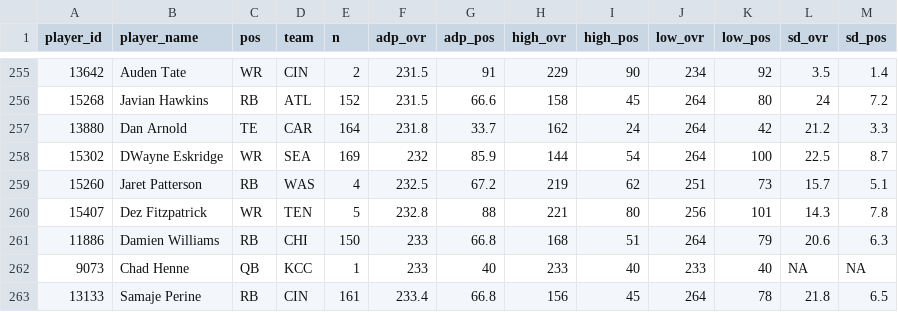
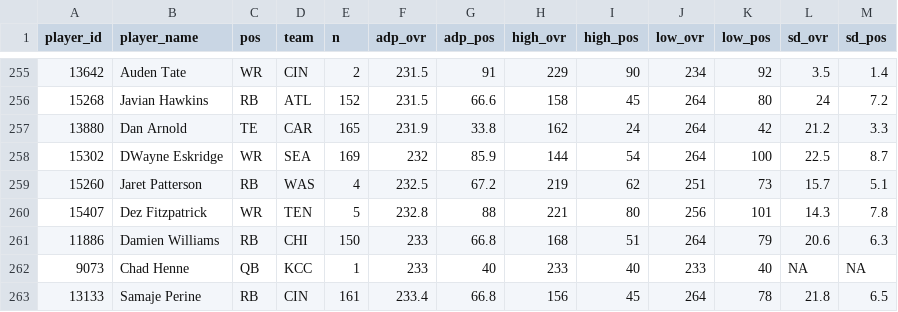
Before and after one commit to dynastyprocess/data-mfl_public, a CSV file: sfb_satellite_adp.csv, drawn as a sheet; only a part is shown, gaps mark what is left out; the diff covers the shown part only.

```diff
--- a/sfb_satellite_adp.csv
+++ b/sfb_satellite_adp.csv
@@ -256,3 +256,3 @@
 "15268","Javian Hawkins","RB","ATL",152,231.5,66.6,158,45,264,80,24,7.2
-"13880","Dan Arnold","TE","CAR",164,231.8,33.7,162,24,264,42,21.2,3.3
+"13880","Dan Arnold","TE","CAR",165,231.9,33.8,162,24,264,42,21.2,3.3
 "15302","DWayne Eskridge","WR","SEA",169,232,85.9,144,54,264,100,22.5,8.7
```
Also changed, not shown: 3 added rows, 3 removed rows and 13 edited cells elsewhere in this file.
